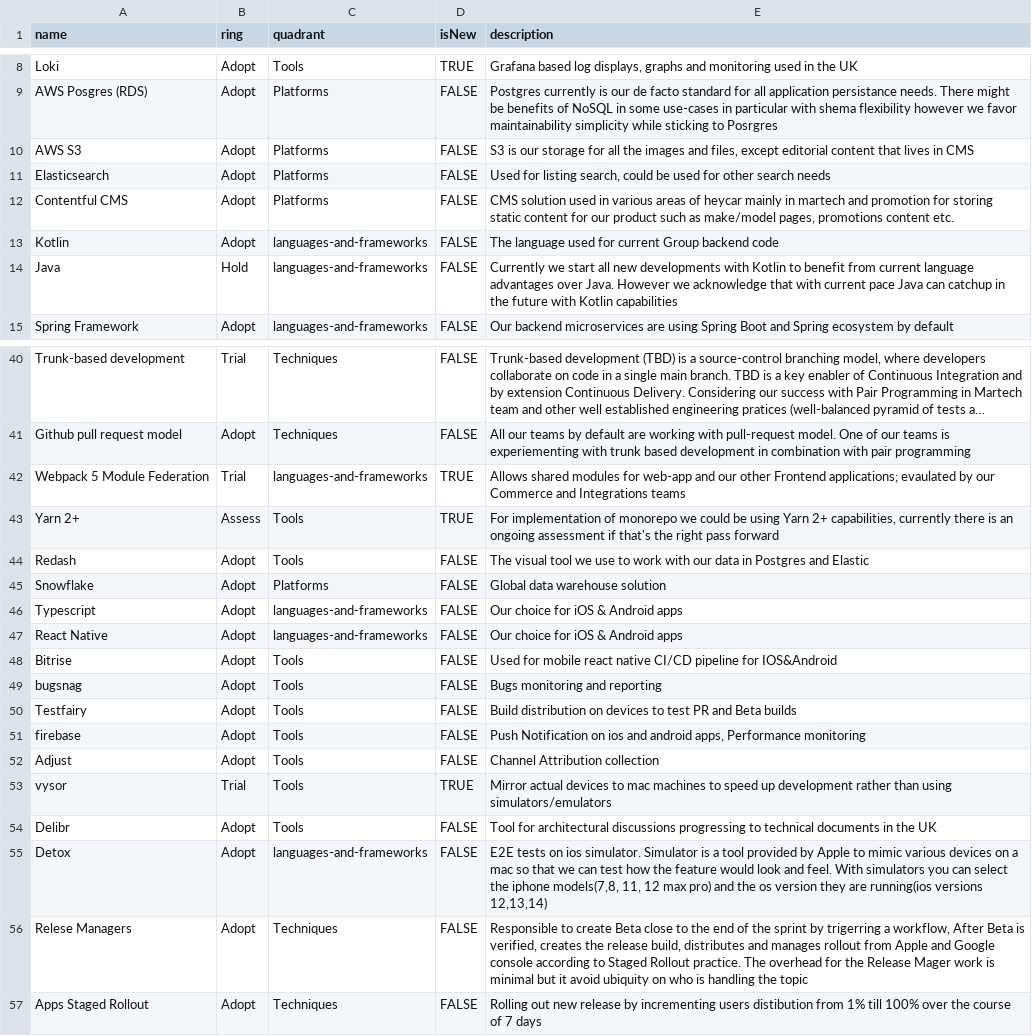
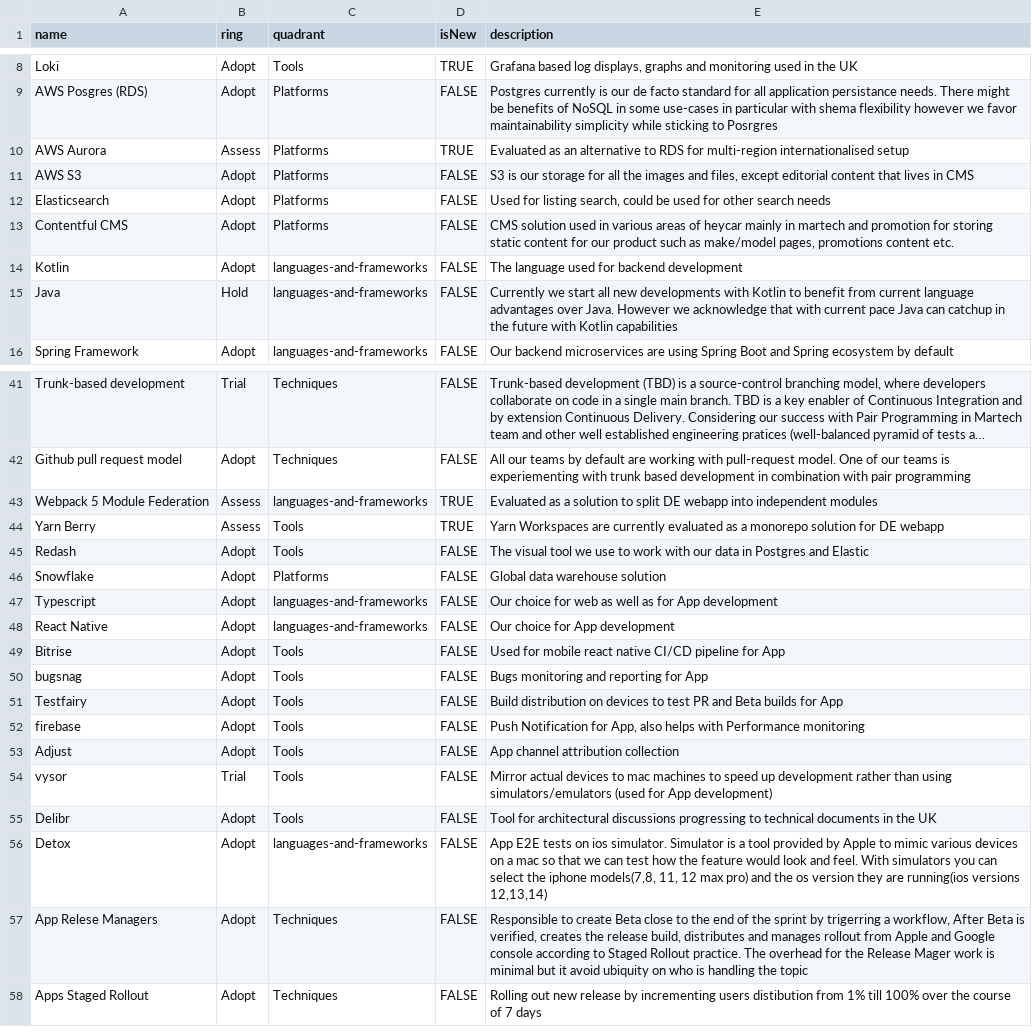
Before and after one commit to hey-car/tech-radar, a CSV file: tech-radar.csv, drawn as a sheet; only a part is shown, gaps mark what is left out; long unchanged cells end in …; addresses are those after the commit; the diff covers the shown part only; the diff names each change by its address in the sheet, - before the commit and + after, or states it on an @@ line.

Commit message:
Added Aurora, update existing items description to be more consistent

```diff
--- a/tech-radar.csv
+++ b/tech-radar.csv
+row 10: AWS Aurora | Assess | Platforms | TRUE | Evaluated as an alternative to RDS for multi-region internationalised setup
-E14 (description): The language used for current Group backend code
+E14 (description): The language used for backend development
-B43 (ring): Trial
+B43 (ring): Assess
-E43 (description): Allows shared modules for web-app and our other Frontend applications; evaulated by our Commerce and Integrations teams
+E43 (description): Evaluated as a solution to split DE webapp into independent modules
-A44 (name): Yarn 2+
+A44 (name): Yarn Berry
-E44 (description): For implementation of monorepo we could be using Yarn 2+ capabilities, currently there is an ongoing assessment if that's the right pass forward
+E44 (description): Yarn Workspaces are currently evaluated as a monorepo solution for DE webapp
-E47 (description): Our choice for iOS & Android apps
+E47 (description): Our choice for web as well as for App development
-E48 (description): Our choice for iOS & Android apps
+E48 (description): Our choice for App development
-E49 (description): …pipeline for IOS&Android
+E49 (description): …pipeline for App
-E50 (description): Bugs monitoring and reporting
+E50 (description): Bugs monitoring and reporting for App
-E51 (description): …Beta builds
+E51 (description): …Beta builds for App
-E52 (description): Push Notification on ios and android apps, Performance monitoring
+E52 (description): Push Notification for App, also helps with Performance monitoring
-E53 (description): Channel Attribution collection
+E53 (description): App channel attribution collection
-D54 (isNew): TRUE
+D54 (isNew): FALSE
-E54 (description): …using simulators/emulators
+E54 (description): …using simulators/emulators (used for App development)
-E56 (description): E2E tests…
+E56 (description): App E2E tests…
-A57 (name): Relese Managers
+A57 (name): App Relese Managers
```
Also changed, not shown: 4 edited cells elsewhere in this file.
